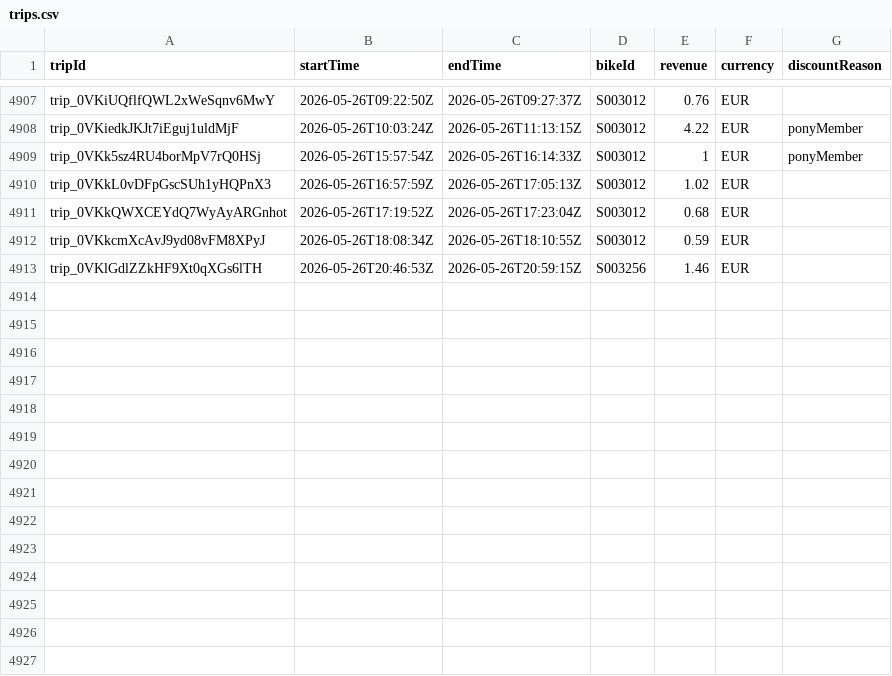
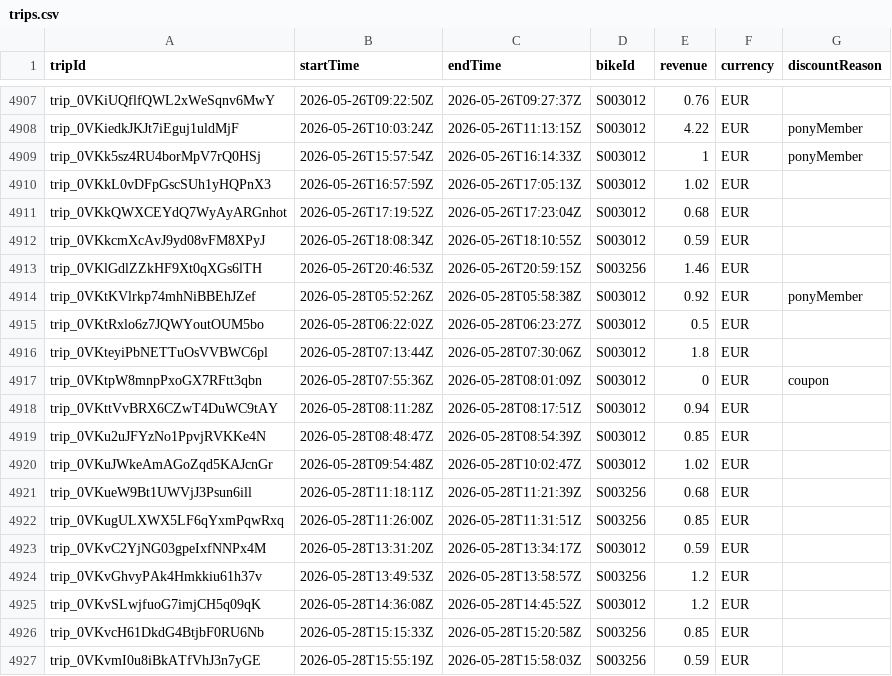
Before and after one commit to yannbertrand/pony-stats, a CSV file: front/public/trips.csv, drawn as a sheet; only a part is shown, gaps mark what is left out.

```diff
--- a/front/public/trips.csv
+++ b/front/public/trips.csv
@@ -4913 +4913,15 @@ trip_0VKkcmXcAvJ9yd08vFM8XPyJ,2026-05-26T18:08:34Z,2026-05-26T18:10:55Z,S003012,
 trip_0VKlGdlZZkHF9Xt0qXGs6lTH,2026-05-26T20:46:53Z,2026-05-26T20:59:15Z,S003256,1.46,EUR,
+trip_0VKtKVlrkp74mhNiBBEhJZef,2026-05-28T05:52:26Z,2026-05-28T05:58:38Z,S003012,0.92,EUR,ponyMember
+trip_0VKtRxlo6z7JQWYoutOUM5bo,2026-05-28T06:22:02Z,2026-05-28T06:23:27Z,S003012,0.5,EUR,
+trip_0VKteyiPbNETTuOsVVBWC6pl,2026-05-28T07:13:44Z,2026-05-28T07:30:06Z,S003012,1.8,EUR,
+trip_0VKtpW8mnpPxoGX7RFtt3qbn,2026-05-28T07:55:36Z,2026-05-28T08:01:09Z,S003012,0,EUR,coupon
+trip_0VKttVvBRX6CZwT4DuWC9tAY,2026-05-28T08:11:28Z,2026-05-28T08:17:51Z,S003012,0.94,EUR,
+trip_0VKu2uJFYzNo1PpvjRVKKe4N,2026-05-28T08:48:47Z,2026-05-28T08:54:39Z,S003012,0.85,EUR,
+trip_0VKuJWkeAmAGoZqd5KAJcnGr,2026-05-28T09:54:48Z,2026-05-28T10:02:47Z,S003012,1.02,EUR,
+trip_0VKueW9Bt1UWVjJ3Psun6ill,2026-05-28T11:18:11Z,2026-05-28T11:21:39Z,S003256,0.68,EUR,
+trip_0VKugULXWX5LF6qYxmPqwRxq,2026-05-28T11:26:00Z,2026-05-28T11:31:51Z,S003256,0.85,EUR,
+trip_0VKvC2YjNG03gpeIxfNNPx4M,2026-05-28T13:31:20Z,2026-05-28T13:34:17Z,S003012,0.59,EUR,
+trip_0VKvGhvyPAk4Hmkkiu61h37v,2026-05-28T13:49:53Z,2026-05-28T13:58:57Z,S003256,1.2,EUR,
+trip_0VKvSLwjfuoG7imjCH5q09qK,2026-05-28T14:36:08Z,2026-05-28T14:45:52Z,S003012,1.2,EUR,
+trip_0VKvcH61DkdG4BtjbF0RU6Nb,2026-05-28T15:15:33Z,2026-05-28T15:20:58Z,S003256,0.85,EUR,
+trip_0VKvmI0u8iBkATfVhJ3n7yGE,2026-05-28T15:55:19Z,2026-05-28T15:58:03Z,S003256,0.59,EUR,
```
Also changed, not shown: 1 other file.
